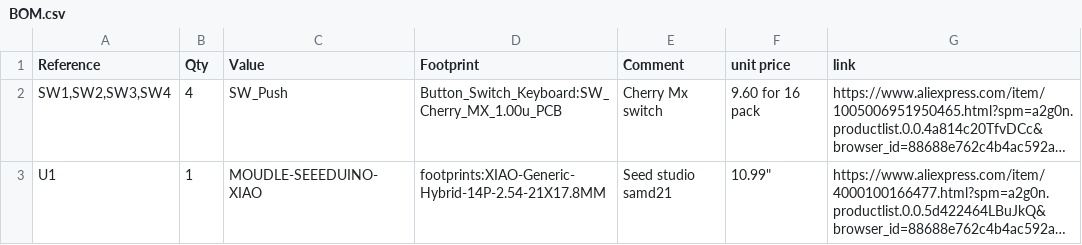
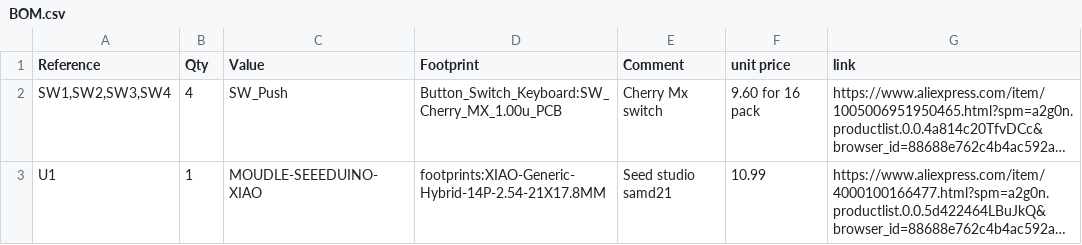
Before and after one commit to nabaafatima/first-ever-macropad, a CSV file: BOM.csv, drawn as a sheet; long unchanged cells end in …; the diff names each change by its address in the sheet, - before the commit and + after, or states it on an @@ line.

Commit message:
Fix entry for U1 in BOM.csv
Updated the BOM.csv file to correct the entry for U1 and ensure consistent formatting.

```diff
--- a/BOM.csv
+++ b/BOM.csv
-F3 (unit price): 10.99"
+F3 (unit price): 10.99
```
